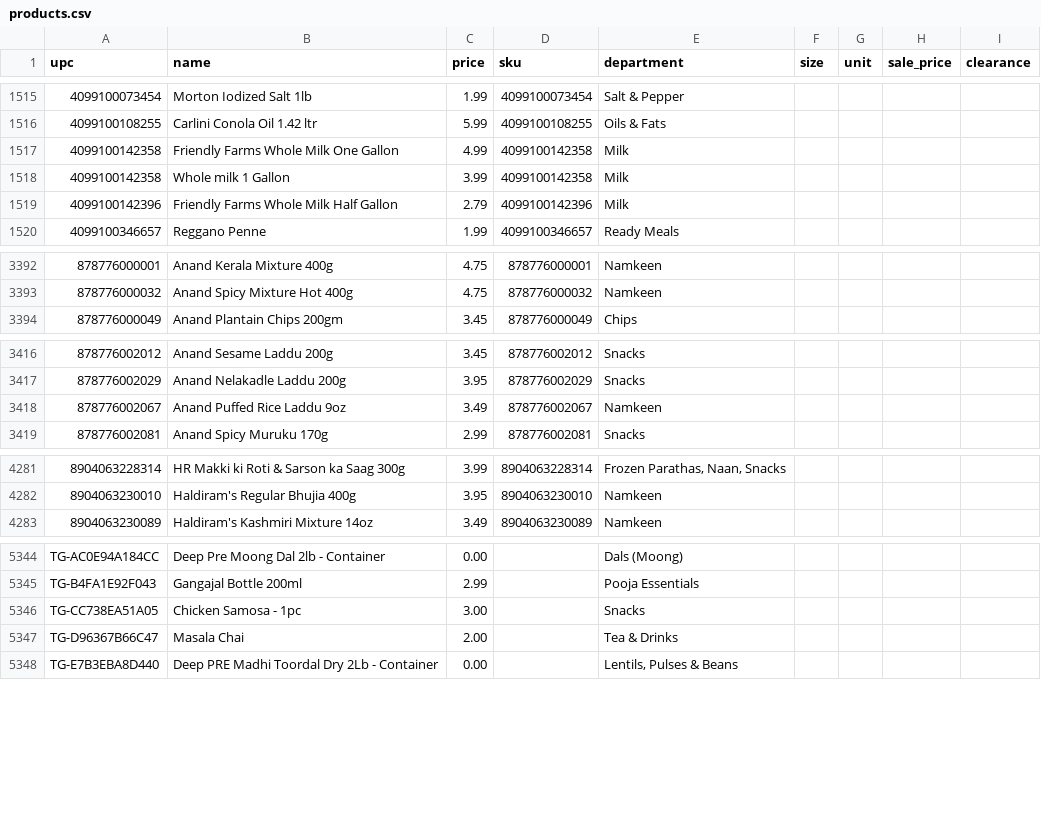
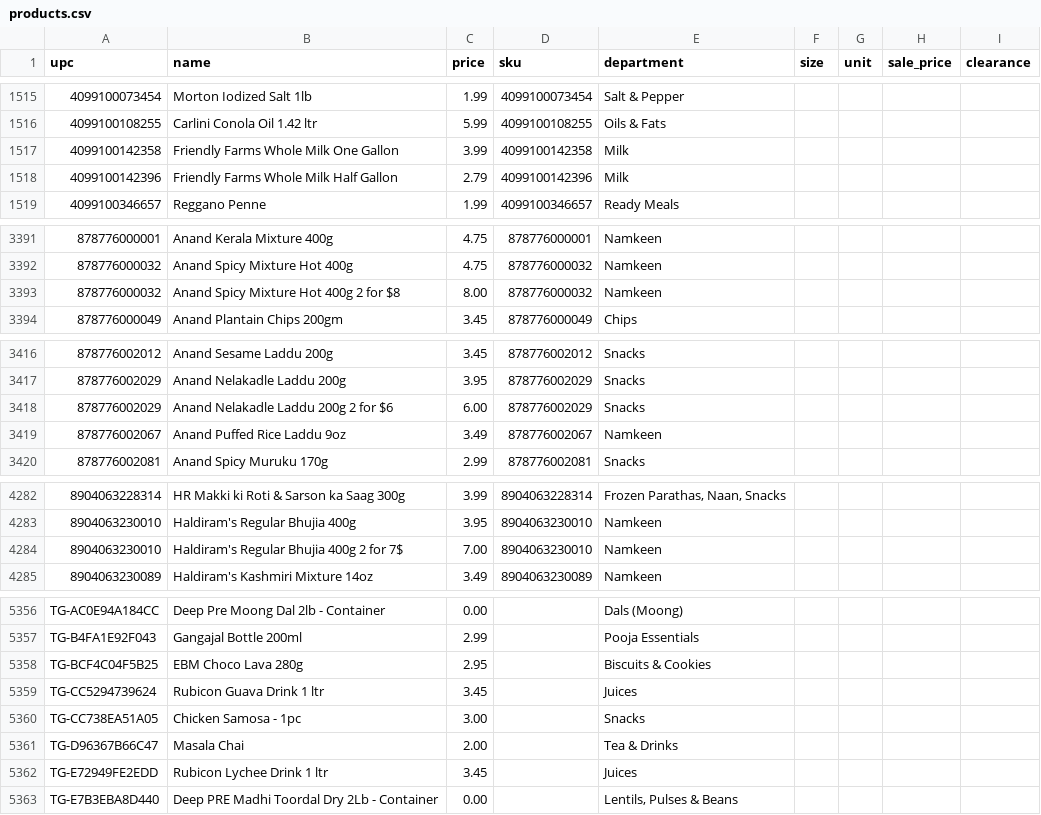
Before and after one commit to spicetownbackend/spicetown-labels, a CSV file: data/products.csv, drawn as a sheet; only a part is shown, gaps mark what is left out; the diff covers the shown part only.

```diff
--- a/data/products.csv
+++ b/data/products.csv
@@ -1516,4 +1516,3 @@ upc,name,price,sku,department,size,unit,sale_price,clearance
 4099100108255,Carlini Conola Oil 1.42 ltr,5.99,4099100108255,Oils & Fats,,,,
-4099100142358,Friendly Farms Whole Milk One Gallon,4.99,4099100142358,Milk,,,,
-4099100142358,Whole milk 1 Gallon,3.99,4099100142358,Milk,,,,
+4099100142358,Friendly Farms Whole Milk One Gallon,3.99,4099100142358,Milk,,,,
 4099100142396,Friendly Farms Whole Milk Half Gallon,2.79,4099100142396,Milk,,,,
@@ -3393,2 +3392,3 @@ upc,name,price,sku,department,size,unit,sale_price,clearance
 878776000032,Anand Spicy Mixture Hot 400g,4.75,878776000032,Namkeen,,,,
+878776000032,Anand Spicy Mixture Hot 400g 2 for $8,8.00,878776000032,Namkeen,,,,
 878776000049,Anand Plantain Chips 200gm,3.45,878776000049,Chips,,,,
@@ -3417,2 +3417,3 @@ upc,name,price,sku,department,size,unit,sale_price,clearance
 878776002029,Anand Nelakadle Laddu 200g,3.95,878776002029,Snacks,,,,
+878776002029,Anand Nelakadle Laddu 200g 2 for $6,6.00,878776002029,Snacks,,,,
 878776002067,Anand Puffed Rice Laddu 9oz,3.49,878776002067,Namkeen,,,,
@@ -4282,2 +4283,3 @@ upc,name,price,sku,department,size,unit,sale_price,clearance
 8904063230010,Haldiram's Regular Bhujia 400g,3.95,8904063230010,Namkeen,,,,
+8904063230010,Haldiram's Regular Bhujia 400g 2 for 7$,7.00,8904063230010,Namkeen,,,,
 8904063230089,Haldiram's Kashmiri Mixture 14oz,3.49,8904063230089,Namkeen,,,,
@@ -5345,4 +5357,7 @@ TG-AC0E94A184CC,Deep Pre Moong Dal 2lb - Container,0.00,,Dals (Moong),,,,
 TG-B4FA1E92F043,Gangajal Bottle 200ml,2.99,,Pooja Essentials,,,,
+TG-BCF4C04F5B25,EBM Choco Lava 280g,2.95,,Biscuits & Cookies,,,,
+TG-CC5294739624,Rubicon Guava Drink 1 ltr,3.45,,Juices,,,,
 TG-CC738EA51A05,Chicken Samosa - 1pc,3.00,,Snacks,,,,
 TG-D96367B66C47,Masala Chai,2.00,,Tea & Drinks,,,,
+TG-E72949FE2EDD,Rubicon Lychee Drink 1 ltr,3.45,,Juices,,,,
 TG-E7B3EBA8D440,Deep PRE Madhi Toordal Dry 2Lb - Container,0.00,,"Lentils, Pulses & Beans",,,,
```
Also changed, not shown: 10 added rows and 45 edited cells elsewhere in this file, 1 other file.
